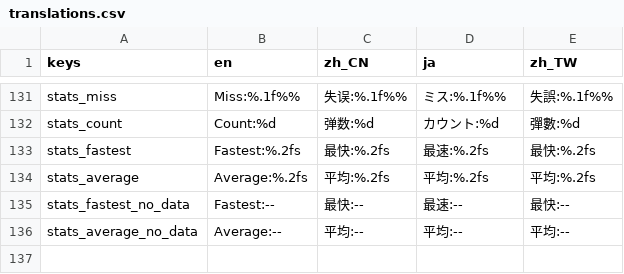
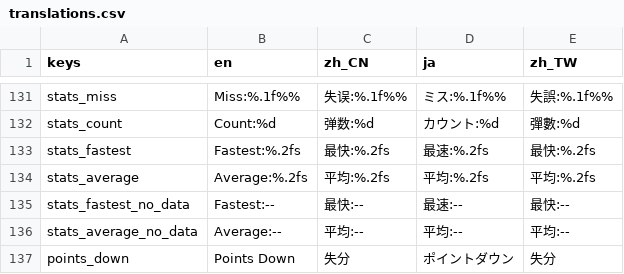
Before and after one commit to 1733208392/FlexTargetIPSC, a CSV file: translations/translations.csv, drawn as a sheet; only a part is shown, gaps mark what is left out.

```diff
--- a/translations/translations.csv
+++ b/translations/translations.csv
@@ -630 +630,2 @@ stats_fastest_no_data,"Fastest:--","最快:--","最速:--","最快:--"
 stats_average_no_data,"Average:--","平均:--","平均:--","平均:--"
+points_down,"Points Down", "失分", "ポイントダウン", "失分"
```
Also changed, not shown: 27 other files.
